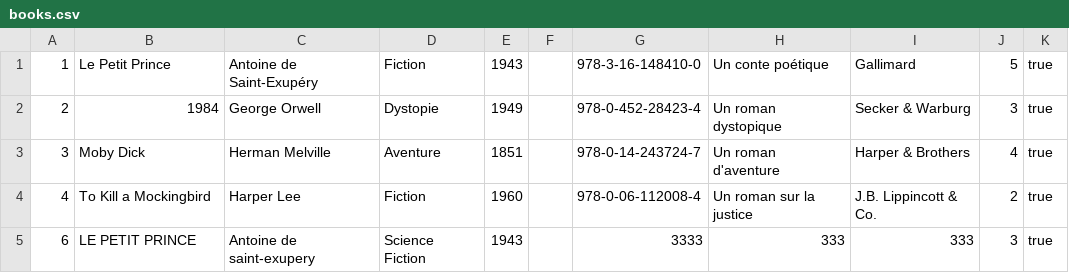
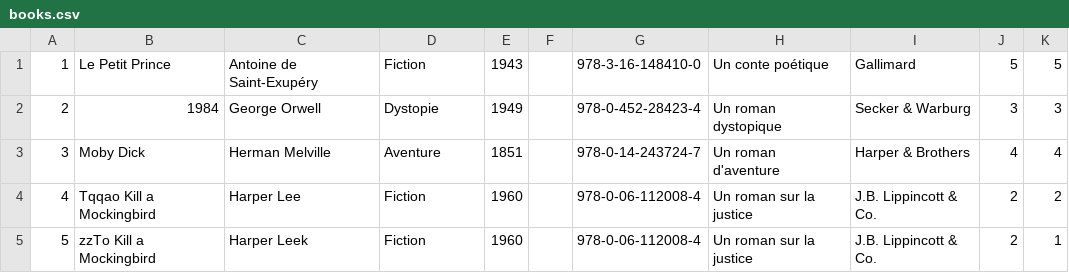
Before and after one commit to XiannaS/Gestion_Bibliotheque, a CSV file: src/resources/books.csv, drawn as a sheet.

```diff
--- a/src/resources/books.csv
+++ b/src/resources/books.csv
@@ -1,5 +1,5 @@
-1;Le Petit Prince;Antoine de Saint-Exupéry;Fiction;1943;;978-3-16-148410-0;Un conte poétique;Gallimard;5;true
-2;1984;George Orwell;Dystopie;1949;;978-0-452-28423-4;Un roman dystopique;Secker & Warburg;3;true
-3;Moby Dick;Herman Melville;Aventure;1851;;978-0-14-243724-7;Un roman d'aventure;Harper & Brothers;4;true
-4;To Kill a Mockingbird;Harper Lee;Fiction;1960;;978-0-06-112008-4;Un roman sur la justice;J.B. Lippincott & Co.;2;true
-6;LE PETIT PRINCE;Antoine de saint-exupery;Science Fiction;1943;;3333;333;333;3;true
+1;Le Petit Prince;Antoine de Saint-Exupéry;Fiction;1943;;978-3-16-148410-0;Un conte poétique;Gallimard;5;5
+2;1984;George Orwell;Dystopie;1949;;978-0-452-28423-4;Un roman dystopique;Secker & Warburg;3;3
+3;Moby Dick;Herman Melville;Aventure;1851;;978-0-14-243724-7;Un roman d'aventure;Harper & Brothers;4;4
+4;Tqqao Kill a Mockingbird;Harper Lee;Fiction;1960;;978-0-06-112008-4;Un roman sur la justice;J.B. Lippincott & Co.;2;2
+5;zzTo Kill a Mockingbird;Harper Leek;Fiction;1960;;978-0-06-112008-4;Un roman sur la justice;J.B. Lippincott & Co.;2;1
```
Also changed, not shown: src/resources/emprunt.csv, 23 other files.
